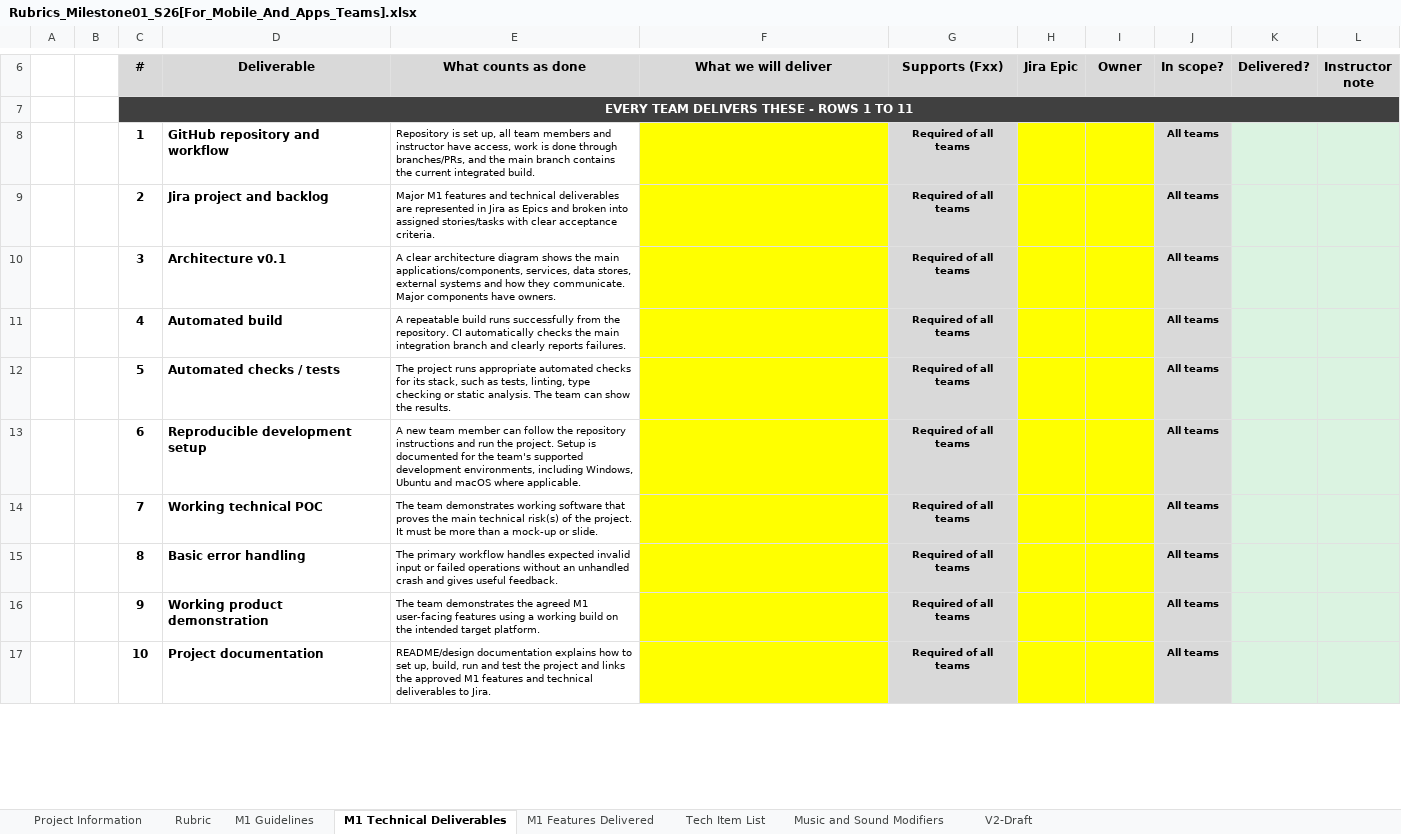
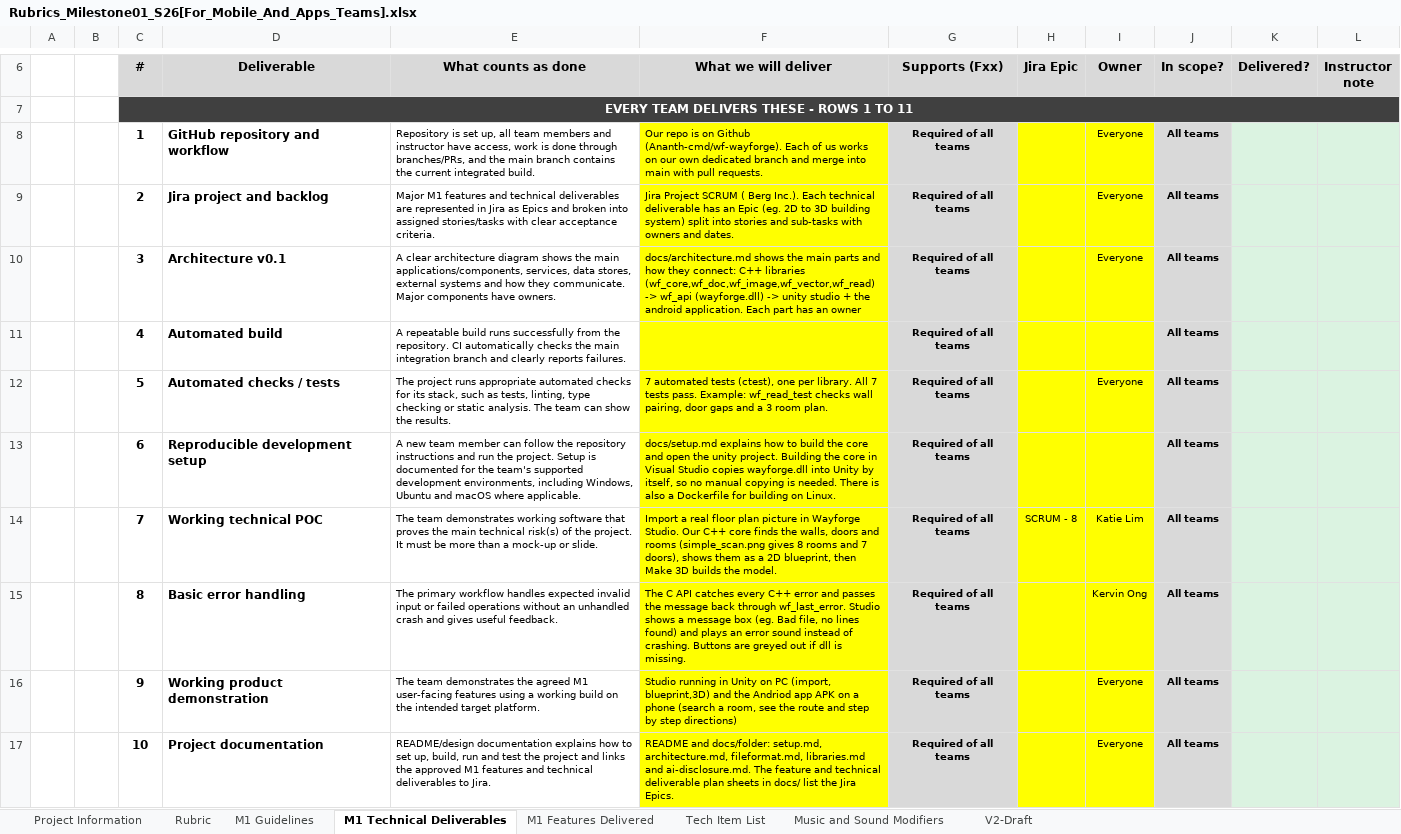
Before and after one commit to Ananth-cmd/csd3401f26-Team27-wf-wayforge, an Excel workbook: wayforge/docs/Rubrics_Milestone01_S26[For_Mobile_And_Apps_Teams].xlsx, sheet M1 Technical Deliverables, drawn as a sheet; only a part is shown, gaps mark what is left out; values as stored, in another font and other column widths than the file's, no borders; the diff covers the shown part only; the diff names each change by its address in the sheet, - before the commit and + after, or states it on an @@ line.

Commit message:
audio file and excel sheet

```diff
--- a/wayforge/docs/Rubrics_Milestone01_S26[For_Mobile_And_Apps_Teams].xlsx (sheet M1 Technical Deliverables)
+++ b/wayforge/docs/Rubrics_Milestone01_S26[For_Mobile_And_Apps_Teams].xlsx (sheet M1 Technical Deliverables)
-F8 (What we will deliver): (empty)
+F8 (What we will deliver): Our repo is on Github (Ananth-cmd/wf-wayforge). Each of us works on our own dedicated branch and merge into main with pull requests.
-I8:I10 (Owner): (empty)
+I8:I10 (Owner): Everyone
-F9 (What we will deliver): (empty)
+F9 (What we will deliver): Jira Project SCRUM ( Berg Inc.). Each technical deliverable has an Epic (eg. 2D to 3D building system) split into stories and sub-tasks with owners and dates.
-F10 (What we will deliver): (empty)
+F10 (What we will deliver): docs/architecture.md shows the main parts and how they connect: C++ libraries (wf_core,wf_doc,wf_image,wf_vector,wf_read) -> wf_api (wayforge.dll) -> unity studio + the android application. Each part has an owner
-F12 (What we will deliver): (empty)
+F12 (What we will deliver): 7 automated tests (ctest), one per library. All 7 tests pass. Example: wf_read_test checks wall pairing, door gaps and a 3 room plan.
-I12 (Owner): (empty)
+I12 (Owner): Everyone
-F13 (What we will deliver): (empty)
+F13 (What we will deliver): docs/setup.md explains how to build the core and open the unity project. Building the core in Visual Studio copies wayforge.dll into Unity by itself, so no manual copying is needed. There is also a Dockerfile for building on Linux.
-F14 (What we will deliver): (empty)
+F14 (What we will deliver): Import a real floor plan picture in Wayforge Studio. Our C++ core finds the walls, doors and rooms (simple_scan.png gives 8 rooms and 7 doors), shows them as a 2D blueprint, then Make 3D builds the model.
-H14 (Jira Epic): (empty)
+H14 (Jira Epic): SCRUM - 8
-I14 (Owner): (empty)
+I14 (Owner): Katie Lim
-F15 (What we will deliver): (empty)
+F15 (What we will deliver): The C API catches every C++ error and passes the message back through wf_last_error. Studio shows a message box (eg. Bad file, no lines found) and plays an error sound instead of crashing. Buttons are greyed out if dll is missing.
-I15 (Owner): (empty)
+I15 (Owner): Kervin Ong
-F16 (What we will deliver): (empty)
+F16 (What we will deliver): Studio running in Unity on PC (import, blueprint,3D) and the Andriod app APK on a phone (search a room, see the route and step by step directions)
-I16:I17 (Owner): (empty)
+I16:I17 (Owner): Everyone
-F17 (What we will deliver): (empty)
+F17 (What we will deliver): README and docs/folder: setup.md, architecture.md, fileformat.md, libraries.md and ai-disclosure.md. The feature and technical deliverable plan sheets in docs/ list the Jira Epics.
```
Also changed, not shown: 15 edited cells elsewhere in this sheet, 1 other file.
